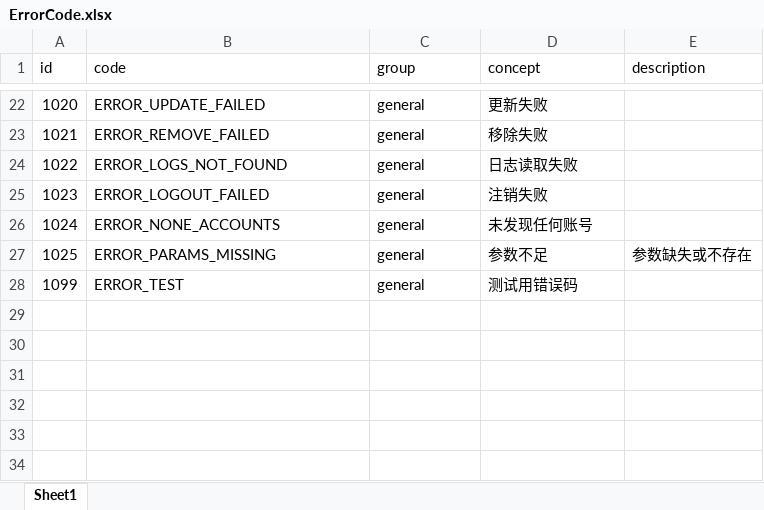
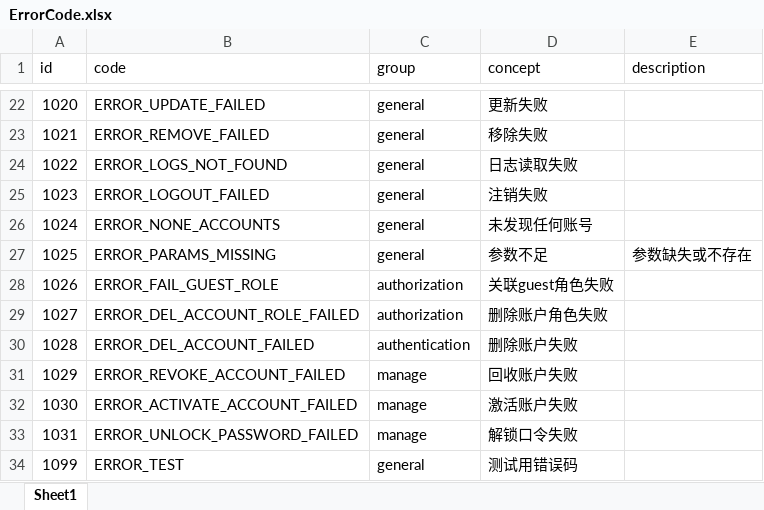
Before and after one commit to internaldevelop/vulner_cloud, an Excel workbook: system_code/src/main/resources/ErrorCode.xlsx, sheet Sheet1, drawn as a sheet; only a part is shown, gaps mark what is left out; values as stored, in another font and other column widths than the file's, no borders; the diff names each change by its address in the sheet, - before the commit and + after, or states it on an @@ line.

Commit message:
account manage interfaces

```diff
--- a/system_code/src/main/resources/ErrorCode.xlsx (sheet Sheet1)
+++ b/system_code/src/main/resources/ErrorCode.xlsx (sheet Sheet1)
+row 28: 1026 | ERROR_FAIL_GUEST_ROLE | authorization | 关联guest角色失败
+row 29: 1027 | ERROR_DEL_ACCOUNT_ROLE_FAILED | authorization | 删除账户角色失败
+row 30: 1028 | ERROR_DEL_ACCOUNT_FAILED | authentication | 删除账户失败
+row 31: 1029 | ERROR_REVOKE_ACCOUNT_FAILED | manage | 回收账户失败
+row 32: 1030 | ERROR_ACTIVATE_ACCOUNT_FAILED | manage | 激活账户失败
+row 33: 1031 | ERROR_UNLOCK_PASSWORD_FAILED | manage | 解锁口令失败
```
Also changed, not shown: 23 other files.
